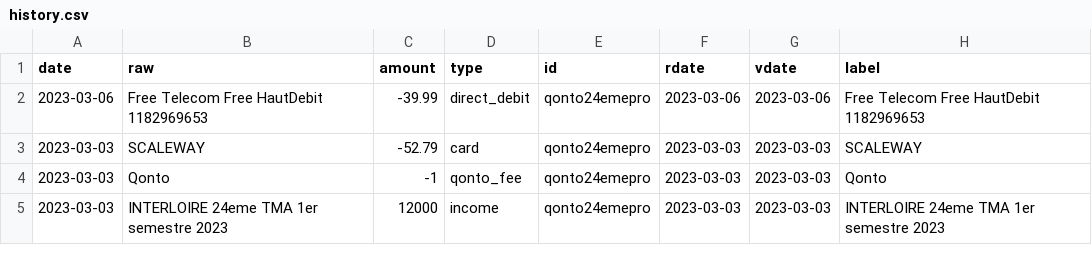
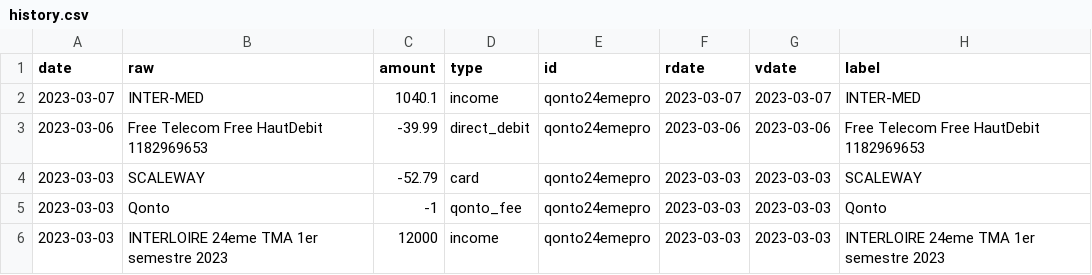
Before and after one commit to 24eme/banque, a CSV file: data/history.csv, drawn as a sheet; only a part is shown.

Commit message:
Mise à jour des opérations (qonto)

```diff
--- a/data/history.csv
+++ b/data/history.csv
@@ -1,2 +1,3 @@
 date,"raw",amount,type,id,rdate,vdate,"label"
+2023-03-07,"INTER-MED",1040.1,income,qonto24emepro,2023-03-07,2023-03-07,"INTER-MED"
 2023-03-06,"Free Telecom Free HautDebit 1182969653",-39.99,direct_debit,qonto24emepro,2023-03-06,2023-03-06,"Free Telecom Free HautDebit 1182969653"
```
